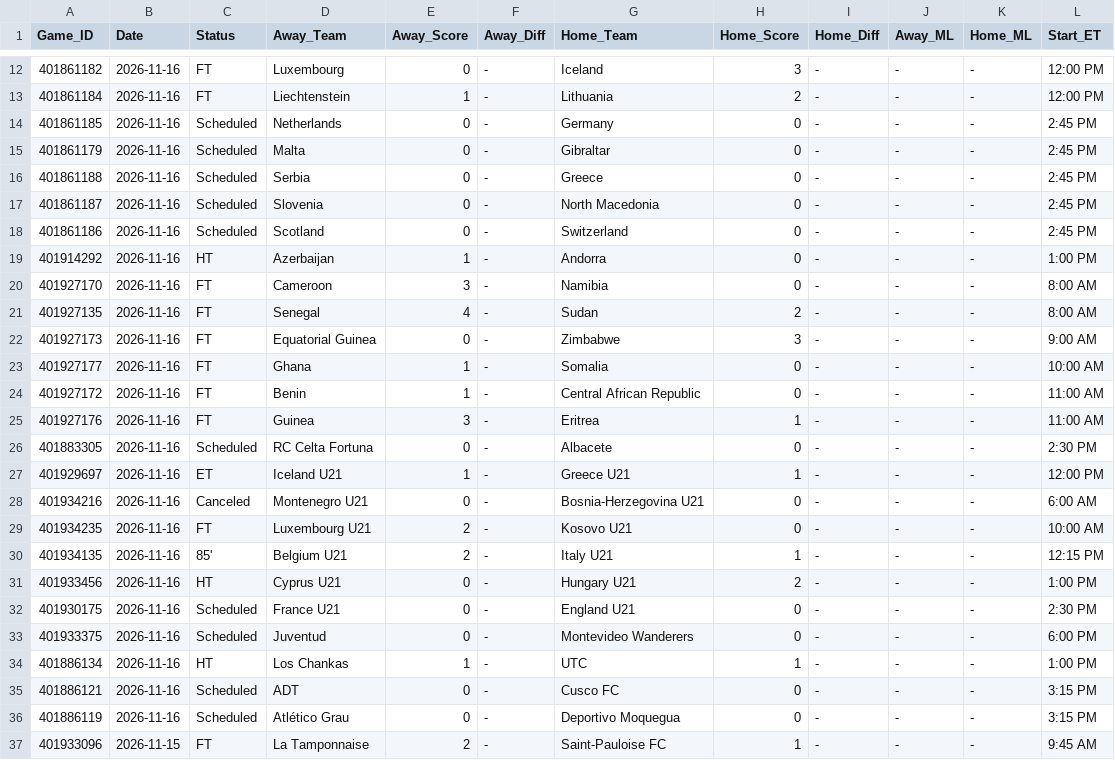
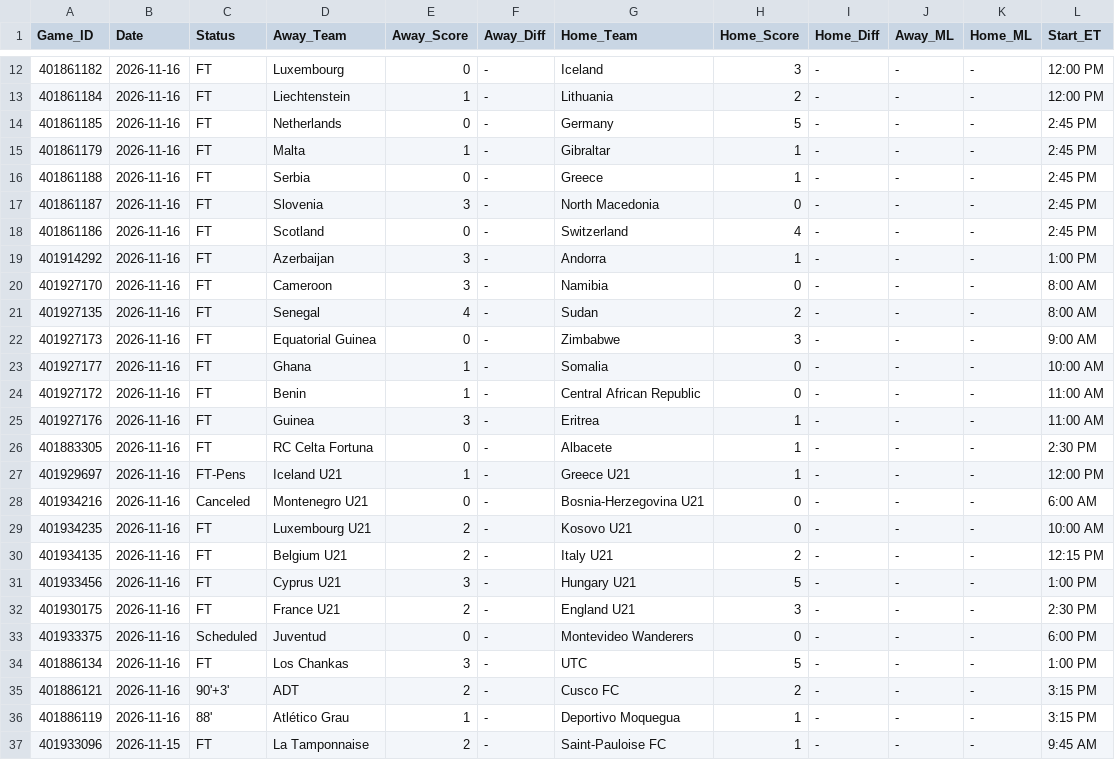
Before and after one commit to danreed001-droid/sport, a CSV file: data/raw/master_soccer_scores.csv, drawn as a sheet; only a part is shown, gaps mark what is left out; the diff covers the shown part only.

```diff
--- a/data/raw/master_soccer_scores.csv
+++ b/data/raw/master_soccer_scores.csv
@@ -13,8 +13,8 @@ Game_ID,Date,Status,Away_Team,Away_Score,Away_Diff,Home_Team,Home_Score,Home_Dif
 401861184,2026-11-16,FT,Liechtenstein,1,-,Lithuania,2,-,-,-,12:00 PM
-401861185,2026-11-16,Scheduled,Netherlands,0,-,Germany,0,-,-,-,2:45 PM
-401861179,2026-11-16,Scheduled,Malta,0,-,Gibraltar,0,-,-,-,2:45 PM
-401861188,2026-11-16,Scheduled,Serbia,0,-,Greece,0,-,-,-,2:45 PM
-401861187,2026-11-16,Scheduled,Slovenia,0,-,North Macedonia,0,-,-,-,2:45 PM
-401861186,2026-11-16,Scheduled,Scotland,0,-,Switzerland,0,-,-,-,2:45 PM
-401914292,2026-11-16,HT,Azerbaijan,1,-,Andorra,0,-,-,-,1:00 PM
+401861185,2026-11-16,FT,Netherlands,0,-,Germany,5,-,-,-,2:45 PM
+401861179,2026-11-16,FT,Malta,1,-,Gibraltar,1,-,-,-,2:45 PM
+401861188,2026-11-16,FT,Serbia,0,-,Greece,1,-,-,-,2:45 PM
+401861187,2026-11-16,FT,Slovenia,3,-,North Macedonia,0,-,-,-,2:45 PM
+401861186,2026-11-16,FT,Scotland,0,-,Switzerland,4,-,-,-,2:45 PM
+401914292,2026-11-16,FT,Azerbaijan,3,-,Andorra,1,-,-,-,1:00 PM
 401927170,2026-11-16,FT,Cameroon,3,-,Namibia,0,-,-,-,8:00 AM
@@ -25,13 +25,13 @@ Game_ID,Date,Status,Away_Team,Away_Score,Away_Diff,Home_Team,Home_Score,Home_Dif
 401927176,2026-11-16,FT,Guinea,3,-,Eritrea,1,-,-,-,11:00 AM
-401883305,2026-11-16,Scheduled,RC Celta Fortuna,0,-,Albacete,0,-,-,-,2:30 PM
-401929697,2026-11-16,ET,Iceland U21,1,-,Greece U21,1,-,-,-,12:00 PM
+401883305,2026-11-16,FT,RC Celta Fortuna,0,-,Albacete,1,-,-,-,2:30 PM
+401929697,2026-11-16,FT-Pens,Iceland U21,1,-,Greece U21,1,-,-,-,12:00 PM
 401934216,2026-11-16,Canceled,Montenegro U21,0,-,Bosnia-Herzegovina U21,0,-,-,-,6:00 AM
 401934235,2026-11-16,FT,Luxembourg U21,2,-,Kosovo U21,0,-,-,-,10:00 AM
-401934135,2026-11-16,85',Belgium U21,2,-,Italy U21,1,-,-,-,12:15 PM
-401933456,2026-11-16,HT,Cyprus U21,0,-,Hungary U21,2,-,-,-,1:00 PM
-401930175,2026-11-16,Scheduled,France U21,0,-,England U21,0,-,-,-,2:30 PM
+401934135,2026-11-16,FT,Belgium U21,2,-,Italy U21,2,-,-,-,12:15 PM
+401933456,2026-11-16,FT,Cyprus U21,3,-,Hungary U21,5,-,-,-,1:00 PM
+401930175,2026-11-16,FT,France U21,2,-,England U21,3,-,-,-,2:30 PM
 401933375,2026-11-16,Scheduled,Juventud,0,-,Montevideo Wanderers,0,-,-,-,6:00 PM
-401886134,2026-11-16,HT,Los Chankas,1,-,UTC,1,-,-,-,1:00 PM
-401886121,2026-11-16,Scheduled,ADT,0,-,Cusco FC,0,-,-,-,3:15 PM
-401886119,2026-11-16,Scheduled,Atlético Grau,0,-,Deportivo Moquegua,0,-,-,-,3:15 PM
+401886134,2026-11-16,FT,Los Chankas,3,-,UTC,5,-,-,-,1:00 PM
+401886121,2026-11-16,90'+3',ADT,2,-,Cusco FC,2,-,-,-,3:15 PM
+401886119,2026-11-16,88',Atlético Grau,1,-,Deportivo Moquegua,1,-,-,-,3:15 PM
 401933096,2026-11-15,FT,La Tamponnaise,2,-,Saint-Pauloise FC,1,-,-,-,9:45 AM
```
Also changed, not shown: 8 edited cells elsewhere in this file, 10 other files.
